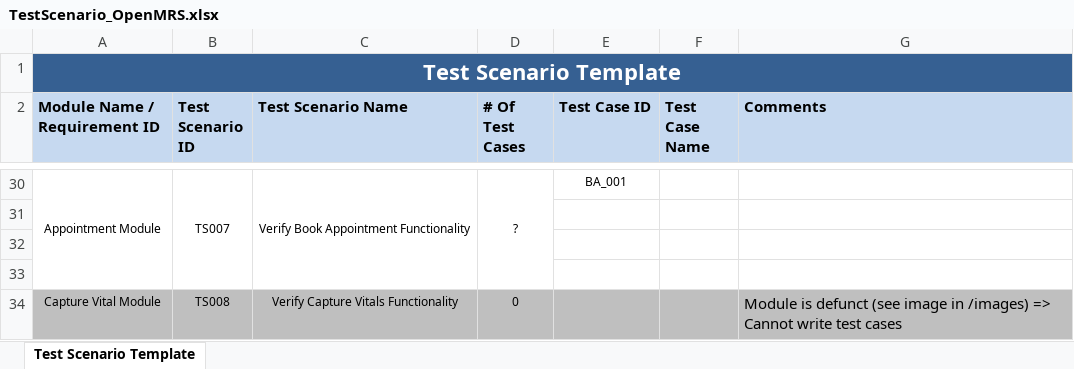
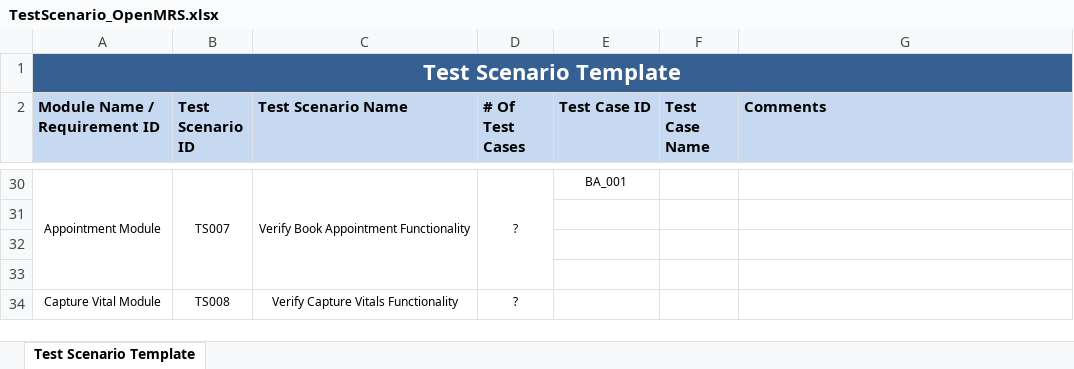
Before and after one commit to KTech3020/OpenMRSTesting-SWT301, an Excel workbook: Test scenario & Test case/TestScenario_OpenMRS.xlsx, sheet Test Scenario Template, drawn as a sheet; only a part is shown, gaps mark what is left out; values as stored, in another font and other column widths than the file's, no borders; the diff names each change by its address in the sheet, - before the commit and + after, or states it on an @@ line.

```diff
--- a/Test scenario & Test case/TestScenario_OpenMRS.xlsx (sheet Test Scenario Template)
+++ b/Test scenario & Test case/TestScenario_OpenMRS.xlsx (sheet Test Scenario Template)
-A34:G34 fill: #BFBFBF
+A34:G34 fill: none
-D34 (# Of Test Cases): 0
+D34 (# Of Test Cases): ?
-G34 (Comments): Module is defunct (see image in /images) => Cannot write test cases
+G34 (Comments): (empty)
```
Also changed, not shown: Test scenario & Test case/TestCase_OpenMRS.xlsx, 10 other files.
